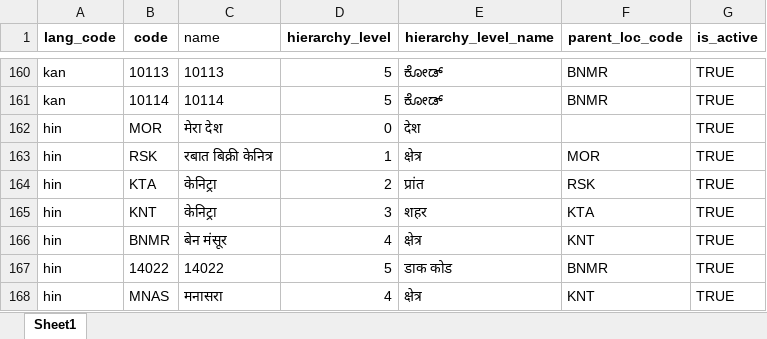
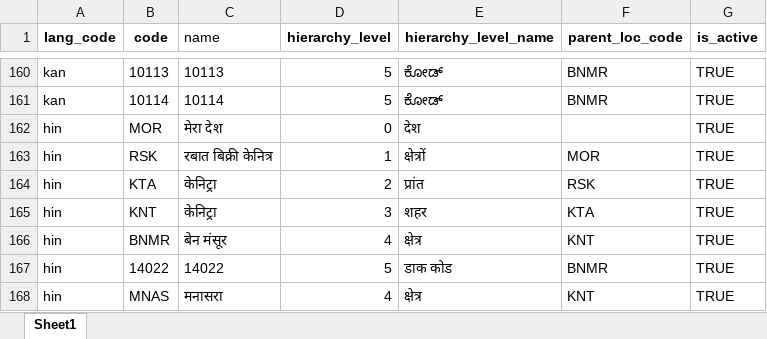
Before and after one commit to tf-nira/mosip-data_bkp, an Excel workbook: mosip_master/xlsx/location.xlsx, sheet Sheet1, drawn as a sheet; only a part is shown, gaps mark what is left out; values as stored, in another font and other column widths than the file's, no borders; charts and pictures not drawn; the diff names each change by its address in the sheet, - before the commit and + after, or states it on an @@ line.

Commit message:
MOSIP-21664

```diff
--- a/mosip_master/xlsx/location.xlsx (sheet Sheet1)
+++ b/mosip_master/xlsx/location.xlsx (sheet Sheet1)
-E163 (hierarchy_level_name): क्षेत्र
+E163 (hierarchy_level_name): क्षेत्रों
```
Also changed, not shown: mosip_master/xlsx/loc_hierarchy_list.xlsx.
